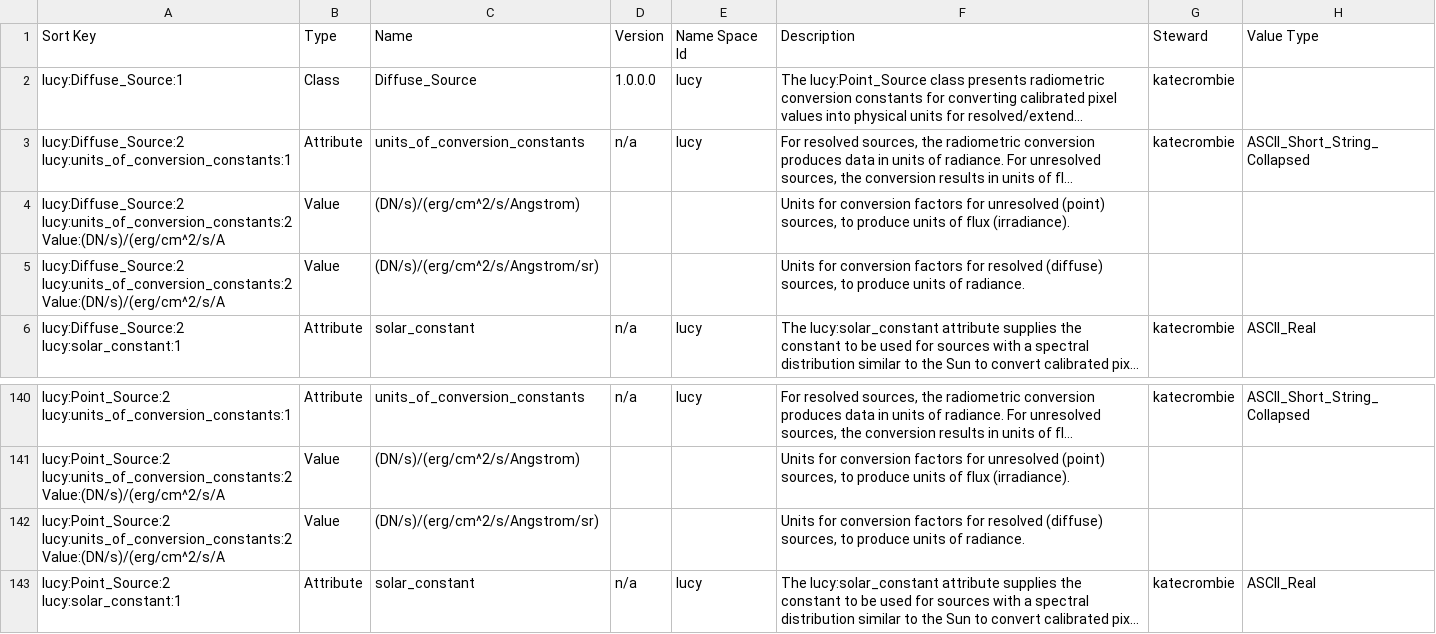
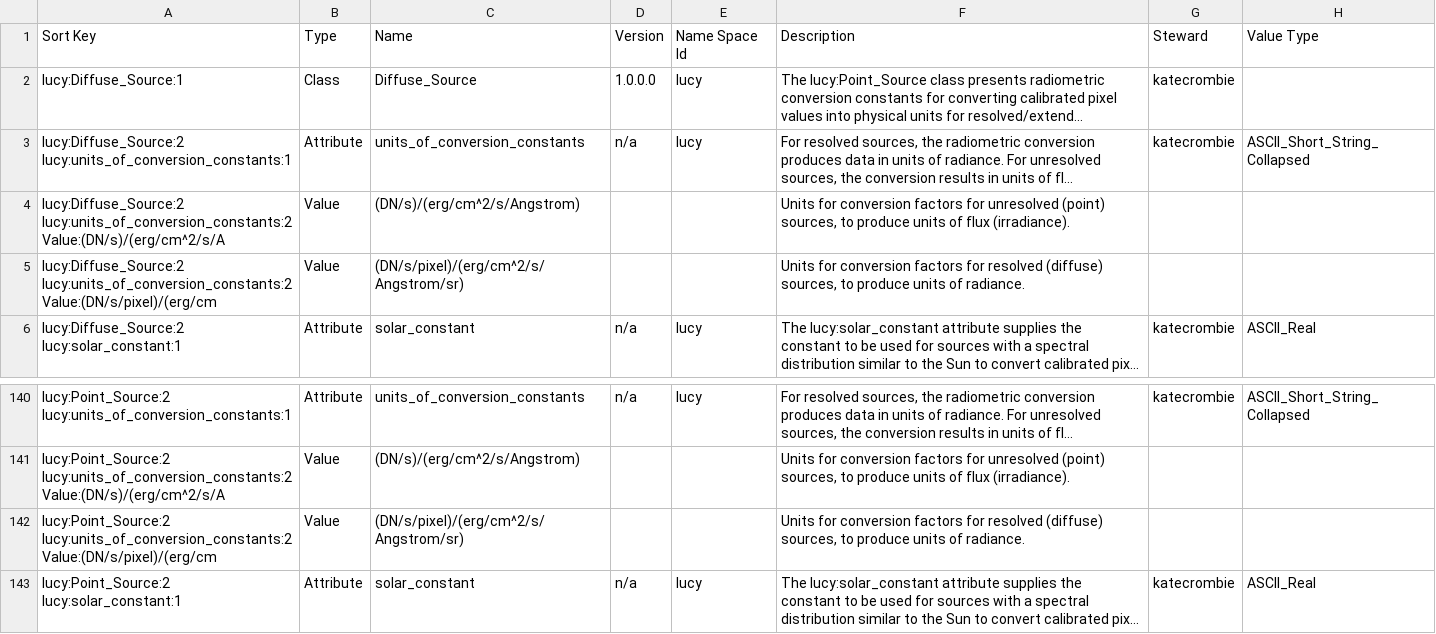
Before and after one commit to pds-data-dictionaries/ldd-lucy, a CSV file: build/development/9f6a6f32ba1e0eda90331a804d8f908942bf6941/1.20.0.0/PDS4_LUCY_1K00_1000.csv (was build/development/c8efed1631ed6e0892fa2144bbb1da4c0a18c63b/1.20.0.0/PDS4_LUCY_1K00_1000.csv), drawn as a sheet; only a part is shown, gaps mark what is left out; long unchanged cells end in …; the diff names each change by its address in the sheet, - before the commit and + after, or states it on an @@ line.

```diff
--- a/build/development/c8efed1631ed6e0892fa2144bbb1da4c0a18c63b/1.20.0.0/PDS4_LUCY_1K00_1000.csv
+++ b/build/development/9f6a6f32ba1e0eda90331a804d8f908942bf6941/1.20.0.0/PDS4_LUCY_1K00_1000.csv
-A5 (Sort Key): lucy:Diffuse_Source:2 lucy:units_of_conversion_constants:2 Value:(DN/s)/(erg/cm^2/s/A
+A5 (Sort Key): lucy:Diffuse_Source:2 lucy:units_of_conversion_constants:2 Value:(DN/s/pixel)/(erg/cm
-C5 (Name): (DN/s)/(erg/cm^2/s/Angstrom/sr)
+C5 (Name): (DN/s/pixel)/(erg/cm^2/s/Angstrom/sr)
-A142 (Sort Key): lucy:Point_Source:2 lucy:units_of_conversion_constants:2 Value:(DN/s)/(erg/cm^2/s/A
+A142 (Sort Key): lucy:Point_Source:2 lucy:units_of_conversion_constants:2 Value:(DN/s/pixel)/(erg/cm
-C142 (Name): (DN/s)/(erg/cm^2/s/Angstrom/sr)
+C142 (Name): (DN/s/pixel)/(erg/cm^2/s/Angstrom/sr)
```
Also changed, not shown: 28 other files.
